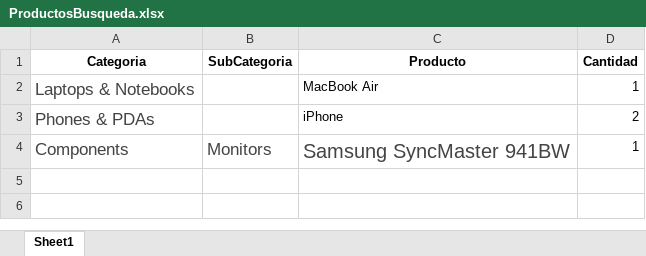
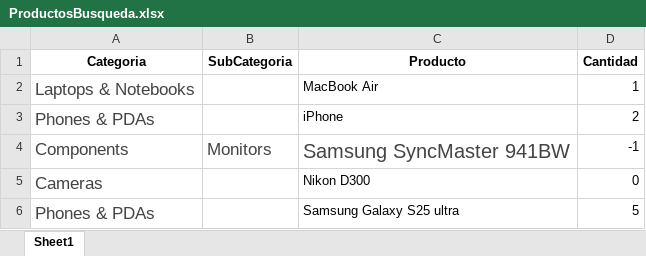
Before and after one commit to NataliaGiraldoA/automatizacionPruebas, an Excel workbook: src/main/resources/ProductosBusqueda.xlsx, sheet Sheet1, drawn as a sheet; values as stored, in another font and other column widths than the file's, no borders; the diff names each change by its address in the sheet, - before the commit and + after, or states it on an @@ line.

```diff
--- a/src/main/resources/ProductosBusqueda.xlsx (sheet Sheet1)
+++ b/src/main/resources/ProductosBusqueda.xlsx (sheet Sheet1)
-D4 (Cantidad): 1
+D4 (Cantidad): -1
+row 5: Cameras |  | Nikon D300 | 0
+row 6: Phones & PDAs |  | Samsung Galaxy S25 ultra | 5
```
Also changed, not shown: src/main/resources/UsuariosRegistro.xlsx, target/classes/ProductosBusqueda.xlsx, 17 other files.
